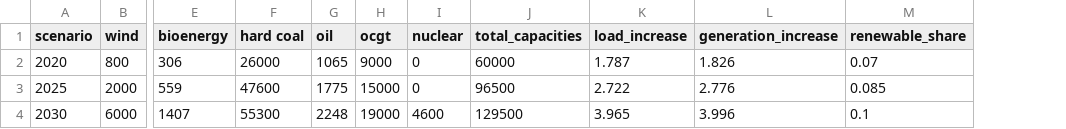
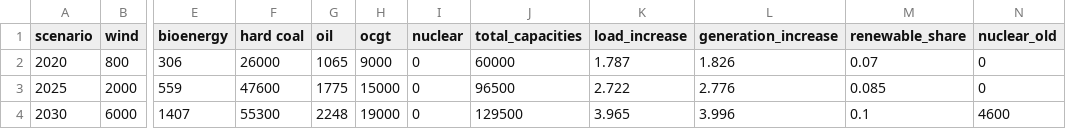
Before and after one commit to alexfias/ReVietSys, a CSV file: scenario_limits.csv, drawn as a sheet; only a part is shown, gaps mark what is left out; the diff names each change by its address in the sheet, - before the commit and + after, or states it on an @@ line.

```diff
--- a/scenario_limits.csv
+++ b/scenario_limits.csv
+column N (nuclear_old), rows 2-4: 0 | 0 | 4600
-I4 (nuclear): 4600
+I4 (nuclear): 0
```
Also changed, not shown: 4 other files.
